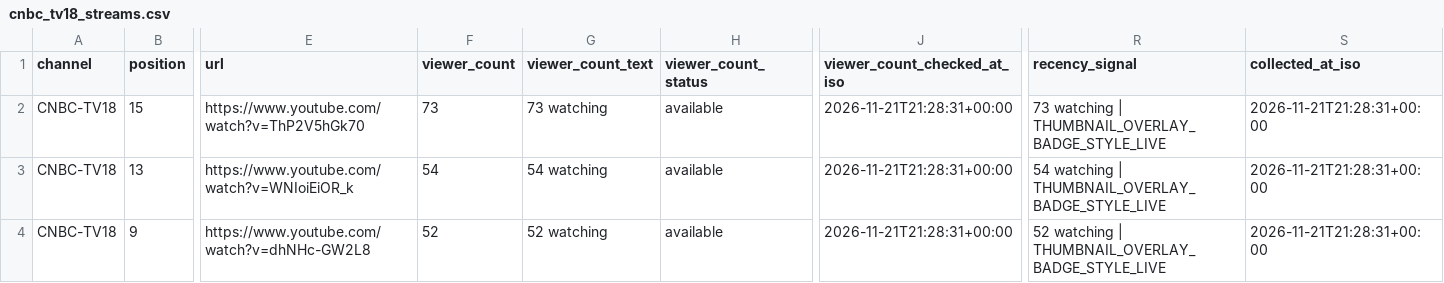
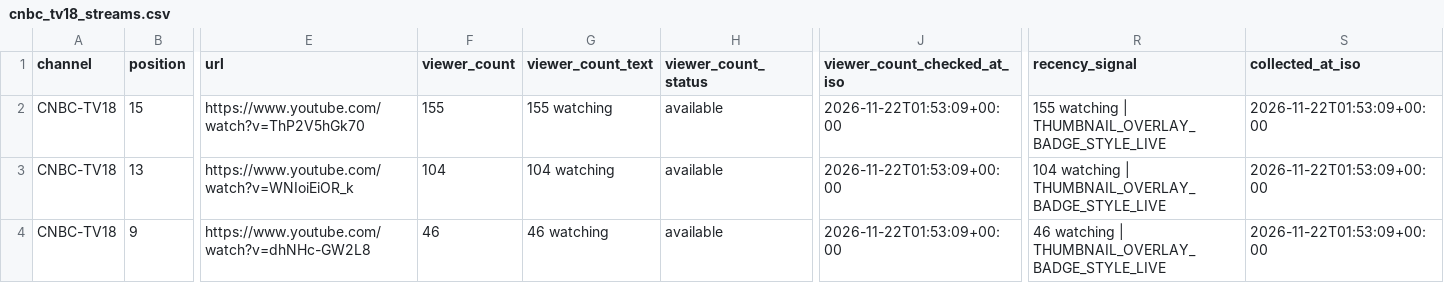
Before and after one commit to ishaangera-wq/YTTrackpu, a CSV file: cnbc_tv18_streams.csv, drawn as a sheet; only a part is shown, gaps mark what is left out; the diff covers the shown part only; the diff names each change by its address in the sheet, - before the commit and + after, or states it on an @@ line.

```diff
--- a/cnbc_tv18_streams.csv
+++ b/cnbc_tv18_streams.csv
-F2 (viewer_count): 73
+F2 (viewer_count): 155
-G2 (viewer_count_text): 73 watching
+G2 (viewer_count_text): 155 watching
-J2:J4 (viewer_count_checked_at_iso): 2026-11-21T21:28:31+00:00
+J2:J4 (viewer_count_checked_at_iso): 2026-11-22T01:53:09+00:00
-R2 (recency_signal): 73 watching |…
+R2 (recency_signal): 155 watching |…
-S2:S4 (collected_at_iso): 2026-11-21T21:28:31+00:00
+S2:S4 (collected_at_iso): 2026-11-22T01:53:09+00:00
-F3 (viewer_count): 54
+F3 (viewer_count): 104
-G3 (viewer_count_text): 54 watching
+G3 (viewer_count_text): 104 watching
-R3 (recency_signal): 54 watching |…
+R3 (recency_signal): 104 watching |…
-F4 (viewer_count): 52
+F4 (viewer_count): 46
-G4 (viewer_count_text): 52 watching
+G4 (viewer_count_text): 46 watching
-R4 (recency_signal): 52 watching |…
+R4 (recency_signal): 46 watching |…
```
Also changed, not shown: 116 edited cells elsewhere in this file, 2 other files.
